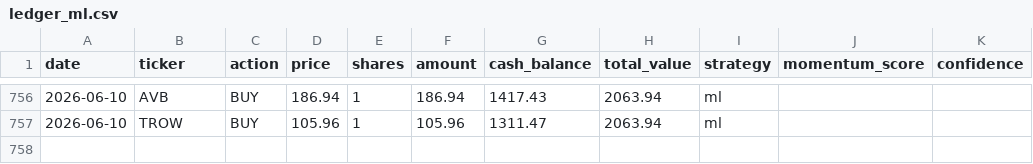
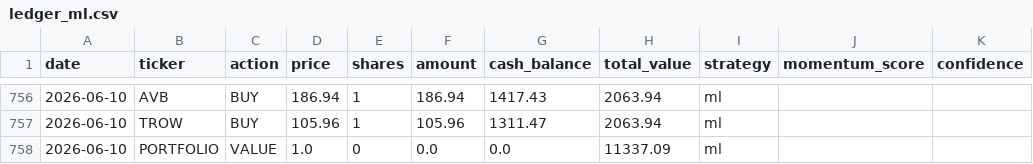
Before and after one commit to PAT0216/paper-trader, a CSV file: data/ledgers/ledger_ml.csv, drawn as a sheet; only a part is shown, gaps mark what is left out.

```diff
--- a/data/ledgers/ledger_ml.csv
+++ b/data/ledgers/ledger_ml.csv
@@ -757 +757,2 @@ date,ticker,action,price,shares,amount,cash_balance,total_value,strategy,momentu
 2026-06-10,TROW,BUY,105.96,1,105.96,1311.47,2063.94,ml,,
+2026-06-10,PORTFOLIO,VALUE,1.0,0,0.0,0.0,11337.09,ml,,
```
Also changed, not shown: data/ledgers/ledger_lstm.csv, data/ledgers/ledger_momentum.csv, 6 other files.
